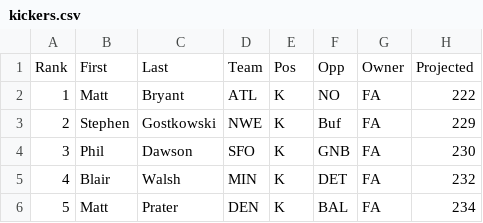
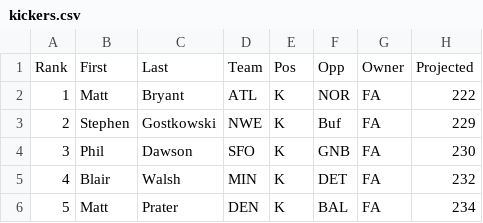
Before and after one commit to djhelbert/fantasy-football-auction-pro, a CSV file: trunk/fantasy-football-auction-pro/src/main/resources/data/2012/kickers.csv, drawn as a sheet; only a part is shown; the diff names each change by its address in the sheet, - before the commit and + after, or states it on an @@ line.

```diff
--- a/trunk/fantasy-football-auction-pro/src/main/resources/data/2012/kickers.csv
+++ b/trunk/fantasy-football-auction-pro/src/main/resources/data/2012/kickers.csv
-F2: NO
+F2: NOR
```
Also changed, not shown: trunk/fantasy-football-auction-pro/src/main/resources/data/2012/quarterbacks.csv.
